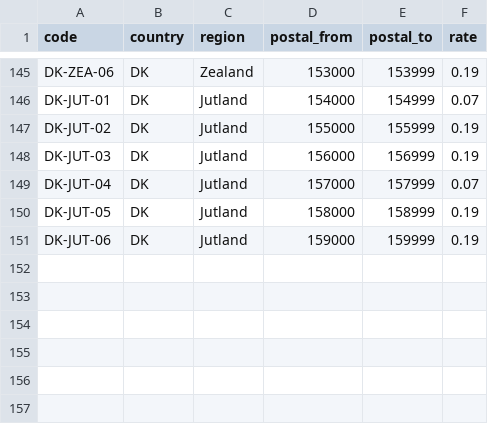
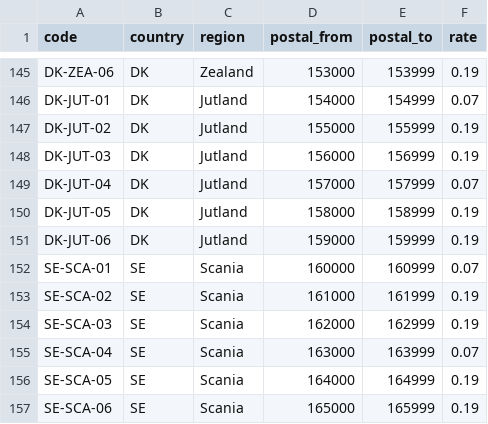
Before and after one commit to aidmsu/performance-anomalies, a CSV file: src/Storefront/Resources/TaxJurisdictions.csv, drawn as a sheet; only a part is shown, gaps mark what is left out.

```diff
--- a/src/Storefront/Resources/TaxJurisdictions.csv
+++ b/src/Storefront/Resources/TaxJurisdictions.csv
@@ -151 +151,7 @@ DK-JUT-05,DK,Jutland,158000,158999,0.19
 DK-JUT-06,DK,Jutland,159000,159999,0.19
+SE-SCA-01,SE,Scania,160000,160999,0.07
+SE-SCA-02,SE,Scania,161000,161999,0.19
+SE-SCA-03,SE,Scania,162000,162999,0.19
+SE-SCA-04,SE,Scania,163000,163999,0.07
+SE-SCA-05,SE,Scania,164000,164999,0.19
+SE-SCA-06,SE,Scania,165000,165999,0.19
```
